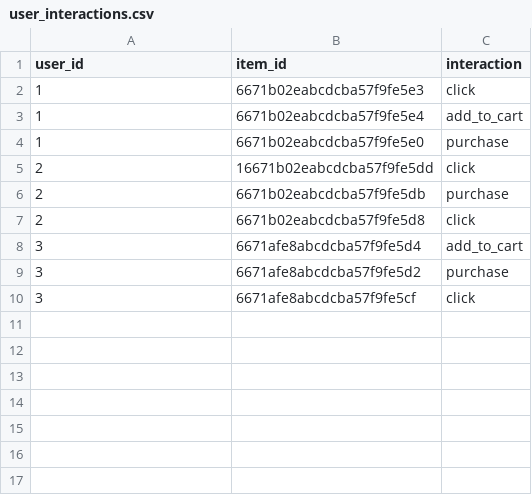
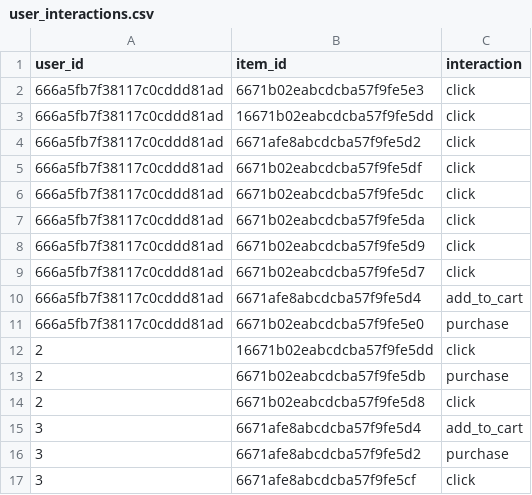
Before and after one commit to Sotatek-TuNguyen6/datn, a CSV file: backend/Recommend/data/user_interactions.csv, drawn as a sheet.

```diff
--- a/backend/Recommend/data/user_interactions.csv
+++ b/backend/Recommend/data/user_interactions.csv
@@ -1,5 +1,12 @@
 user_id,item_id,interaction
-1,6671b02eabcdcba57f9fe5e3,click
-1,6671b02eabcdcba57f9fe5e4,add_to_cart
-1,6671b02eabcdcba57f9fe5e0,purchase
+666a5fb7f38117c0cddd81ad,6671b02eabcdcba57f9fe5e3,click
+666a5fb7f38117c0cddd81ad,16671b02eabcdcba57f9fe5dd,click
+666a5fb7f38117c0cddd81ad,6671afe8abcdcba57f9fe5d2,click
+666a5fb7f38117c0cddd81ad,6671b02eabcdcba57f9fe5df,click
+666a5fb7f38117c0cddd81ad,6671b02eabcdcba57f9fe5dc,click
+666a5fb7f38117c0cddd81ad,6671b02eabcdcba57f9fe5da,click
+666a5fb7f38117c0cddd81ad,6671b02eabcdcba57f9fe5d9,click
+666a5fb7f38117c0cddd81ad,6671b02eabcdcba57f9fe5d7,click
+666a5fb7f38117c0cddd81ad,6671afe8abcdcba57f9fe5d4,add_to_cart
+666a5fb7f38117c0cddd81ad,6671b02eabcdcba57f9fe5e0,purchase
 2,16671b02eabcdcba57f9fe5dd,click
```
Also changed, not shown: 33 other files.
